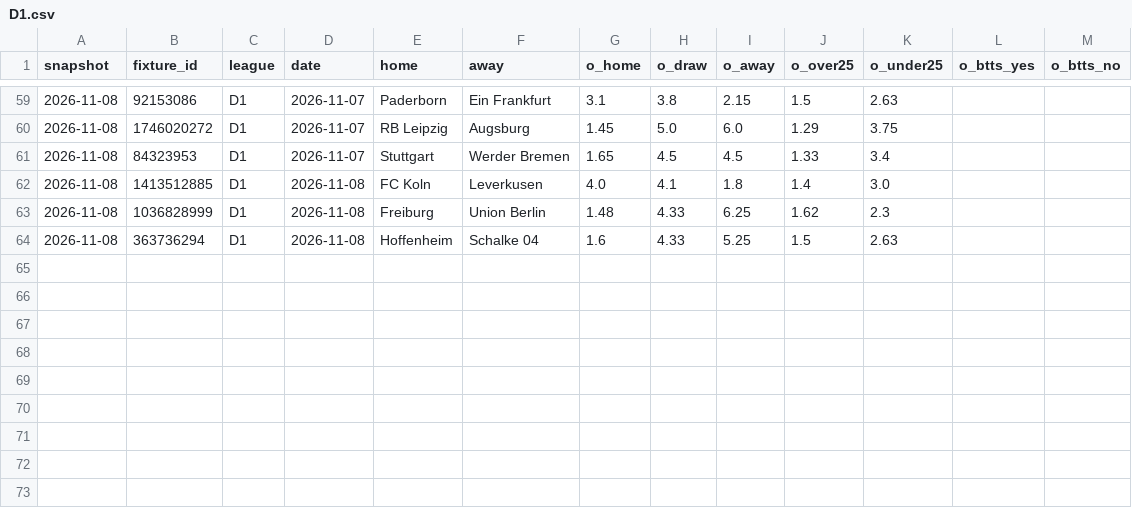
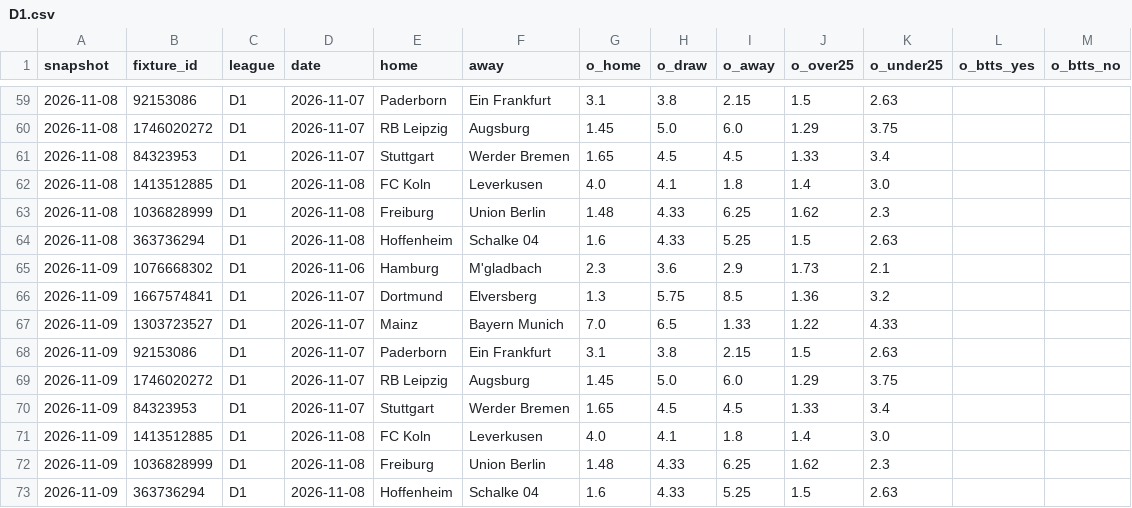
Before and after one commit to safe-n/flask-football-app, a CSV file: history/odds/D1.csv, drawn as a sheet; only a part is shown, gaps mark what is left out.

```diff
--- a/history/odds/D1.csv
+++ b/history/odds/D1.csv
@@ -64 +64,10 @@ snapshot,fixture_id,league,date,home,away,o_home,o_draw,o_away,o_over25,o_under2
 2026-11-08,363736294,D1,2026-11-08,Hoffenheim,Schalke 04,1.6,4.33,5.25,1.5,2.63,,
+2026-11-09,1076668302,D1,2026-11-06,Hamburg,M'gladbach,2.3,3.6,2.9,1.73,2.1,,
+2026-11-09,1667574841,D1,2026-11-07,Dortmund,Elversberg,1.3,5.75,8.5,1.36,3.2,,
+2026-11-09,1303723527,D1,2026-11-07,Mainz,Bayern Munich,7.0,6.5,1.33,1.22,4.33,,
+2026-11-09,92153086,D1,2026-11-07,Paderborn,Ein Frankfurt,3.1,3.8,2.15,1.5,2.63,,
+2026-11-09,1746020272,D1,2026-11-07,RB Leipzig,Augsburg,1.45,5.0,6.0,1.29,3.75,,
+2026-11-09,84323953,D1,2026-11-07,Stuttgart,Werder Bremen,1.65,4.5,4.5,1.33,3.4,,
+2026-11-09,1413512885,D1,2026-11-08,FC Koln,Leverkusen,4.0,4.1,1.8,1.4,3.0,,
+2026-11-09,1036828999,D1,2026-11-08,Freiburg,Union Berlin,1.48,4.33,6.25,1.62,2.3,,
+2026-11-09,363736294,D1,2026-11-08,Hoffenheim,Schalke 04,1.6,4.33,5.25,1.5,2.63,,
```
Also changed, not shown: history/odds/E0.csv, history/odds/I1.csv, 5 other files.
